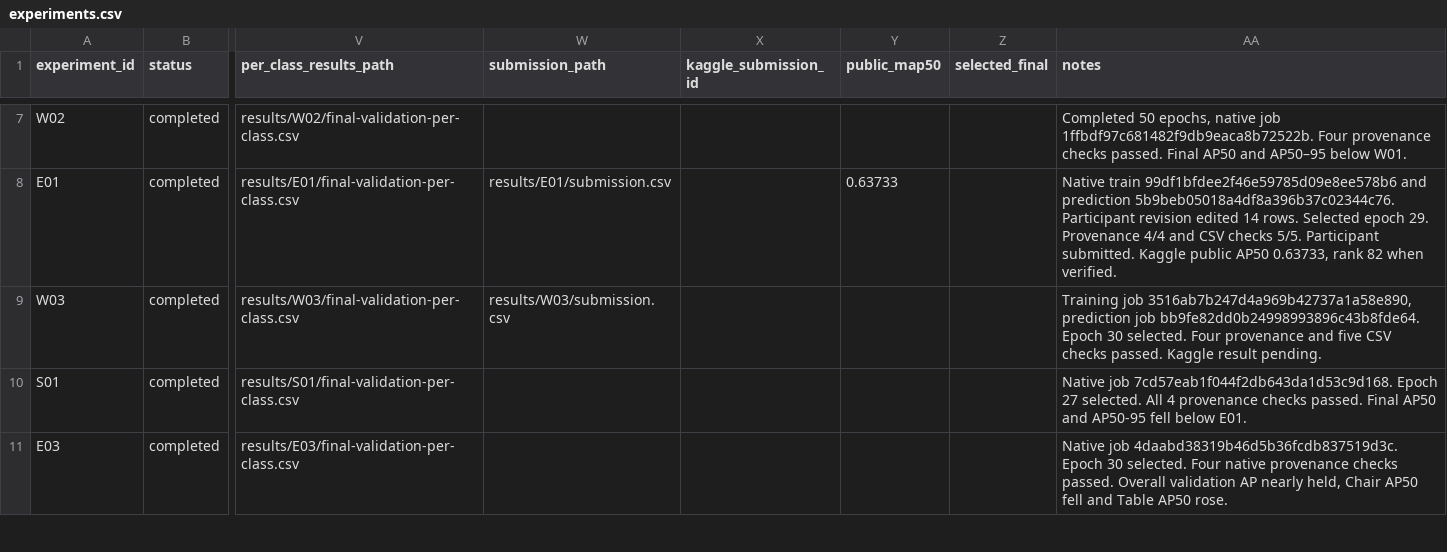
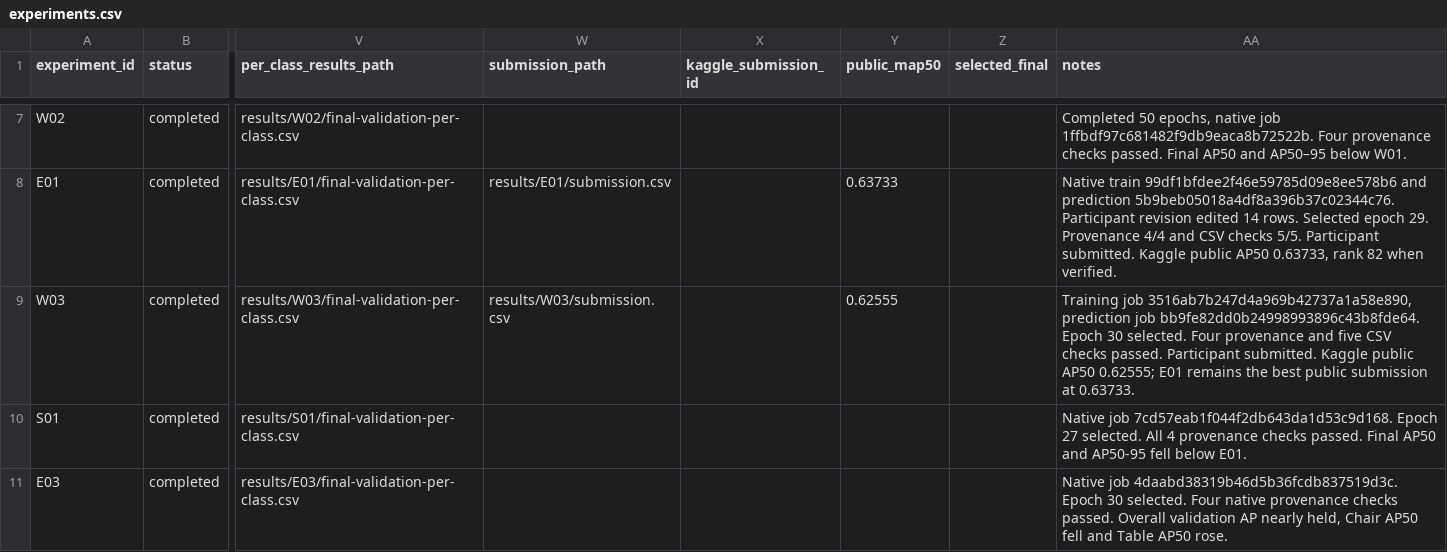
Before and after one commit to Xuefeng-Zhu/3lc-low-light-detection, a CSV file: experiments.csv, drawn as a sheet; only a part is shown, gaps mark what is left out; the diff names each change by its address in the sheet, - before the commit and + after, or states it on an @@ line.

Commit message:
Record W03 Kaggle result and validation error breakdown

```diff
--- a/experiments.csv
+++ b/experiments.csv
-Y9 (public_map50): (empty)
+Y9 (public_map50): 0.62555
-AA9 (notes): …checks passed. Kaggle result pending.
+AA9 (notes): …checks passed. Participant submitted. Kaggle public AP50 0.62555; E01 remains the best public submission at 0.63733.
```
Also changed, not shown: 6 other files.
